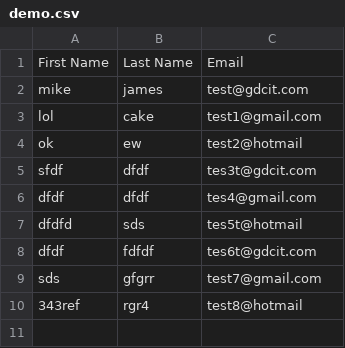
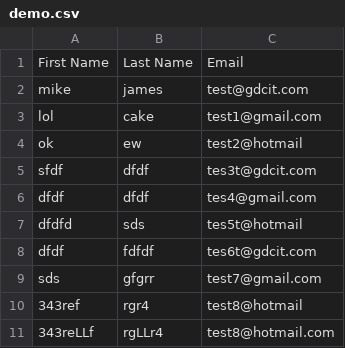
Before and after one commit to Yousefh1/CSV-Parcer, a CSV file: demo.csv, drawn as a sheet.

```diff
--- a/demo.csv
+++ b/demo.csv
@@ -10 +10,2 @@ sds,gfgrr,test7@gmail.com
 343ref,rgr4,test8@hotmail
+343reLLf,rgLLr4,test8@hotmail.com
```
Also changed, not shown: 11 other files.
